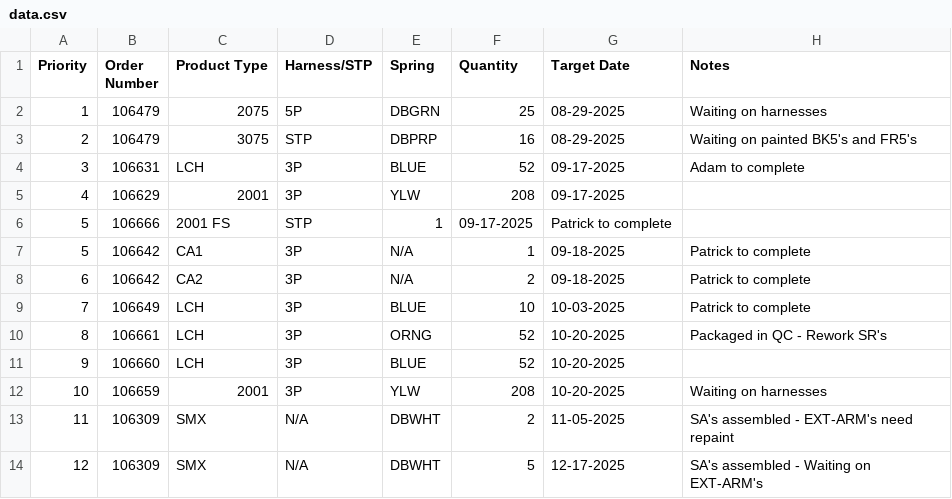
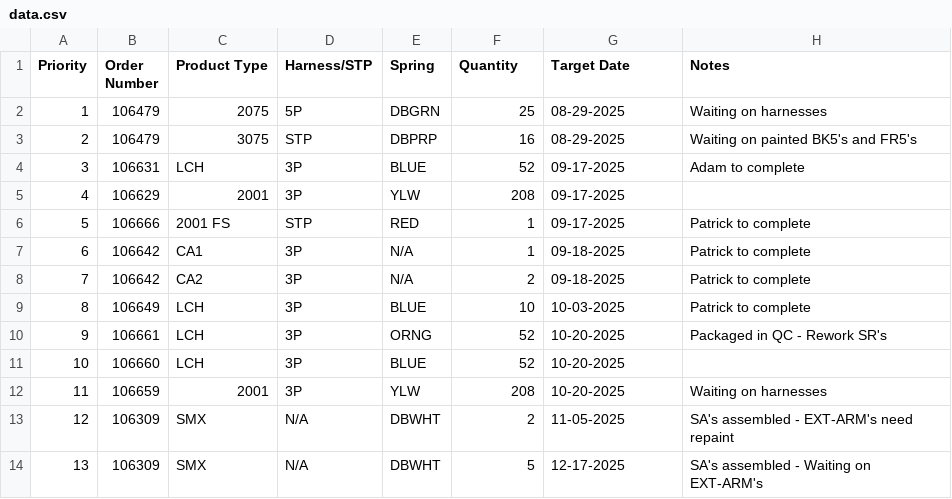
Before and after one commit to patrickaguilera/production-display, a CSV file: data/data.csv, drawn as a sheet.

Commit message:
Update data.csv

```diff
--- a/data/data.csv
+++ b/data/data.csv
@@ -5,10 +5,10 @@ Priority, Order Number, Product Type, Harness/STP, Spring, Quantity, Target Date
 4, 106629, 2001, 3P, YLW, 208, 09-17-2025,
-5, 106666, 2001 FS, STP, 1, 09-17-2025, Patrick to complete
-5, 106642, CA1, 3P, N/A, 1, 09-18-2025, Patrick to complete
-6, 106642, CA2, 3P, N/A, 2, 09-18-2025, Patrick to complete
-7, 106649, LCH, 3P, BLUE, 10, 10-03-2025, Patrick to complete
-8, 106661, LCH, 3P, ORNG, 52, 10-20-2025, Packaged in QC - Rework SR's
-9, 106660, LCH, 3P, BLUE, 52, 10-20-2025,
-10, 106659, 2001, 3P, YLW, 208, 10-20-2025, Waiting on harnesses
-11, 106309, SMX, N/A, DBWHT, 2, 11-05-2025, SA's assembled - EXT-ARM's need repaint
-12, 106309, SMX, N/A, DBWHT, 5, 12-17-2025, SA's assembled - Waiting on EXT-ARM's
+5, 106666, 2001 FS, STP, RED, 1, 09-17-2025, Patrick to complete
+6, 106642, CA1, 3P, N/A, 1, 09-18-2025, Patrick to complete
+7, 106642, CA2, 3P, N/A, 2, 09-18-2025, Patrick to complete
+8, 106649, LCH, 3P, BLUE, 10, 10-03-2025, Patrick to complete
+9, 106661, LCH, 3P, ORNG, 52, 10-20-2025, Packaged in QC - Rework SR's
+10, 106660, LCH, 3P, BLUE, 52, 10-20-2025,
+11, 106659, 2001, 3P, YLW, 208, 10-20-2025, Waiting on harnesses
+12, 106309, SMX, N/A, DBWHT, 2, 11-05-2025, SA's assembled - EXT-ARM's need repaint
+13, 106309, SMX, N/A, DBWHT, 5, 12-17-2025, SA's assembled - Waiting on EXT-ARM's
```
